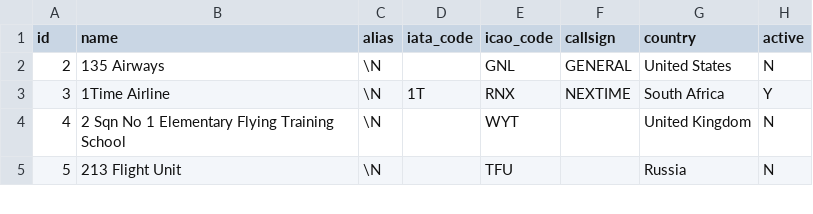
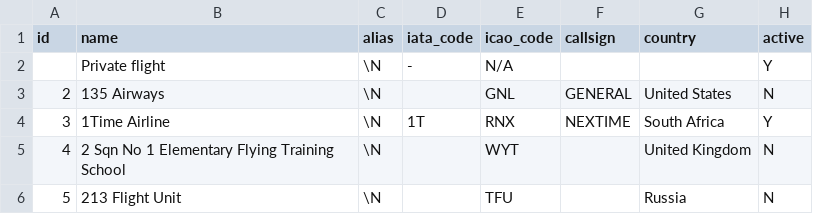
Before and after one commit to Nikita3549/SkyHelp, a CSV file: init-db/airlines.csv, drawn as a sheet; only a part is shown; the diff names each change by its address in the sheet, - before the commit and + after, or states it on an @@ line.

Commit message:
fix airlines csv

```diff
--- a/init-db/airlines.csv
+++ b/init-db/airlines.csv
+row 2:  | Private flight | \N | - | N/A |  |  | Y
```
